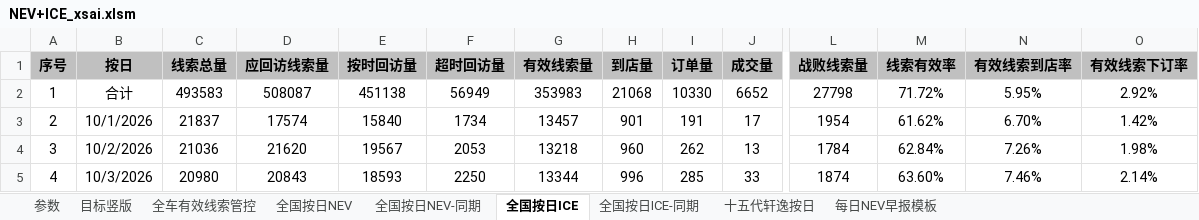
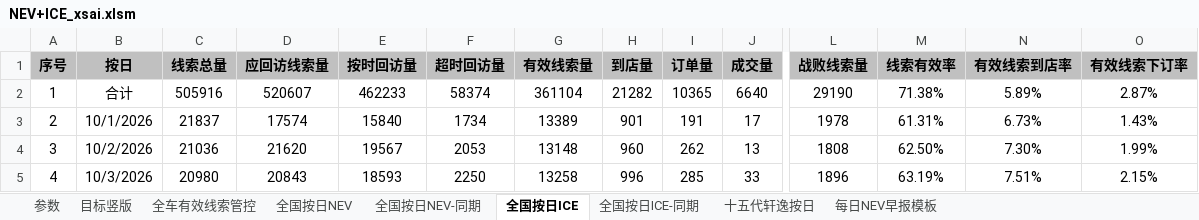
Before and after one commit to Django604/AI_Digest, an Excel workbook: data/source/NEV+ICE_xsai.xlsm, sheet 全国按日ICE, drawn as a sheet; only a part is shown, gaps mark what is left out; values as stored, in another font and other column widths than the file's, no borders; the diff covers the shown part only; the diff names each change by its address in the sheet, - before the commit and + after, or states it on an @@ line.

```diff
--- a/data/source/NEV+ICE_xsai.xlsm (sheet 全国按日ICE)
+++ b/data/source/NEV+ICE_xsai.xlsm (sheet 全国按日ICE)
-C2 (线索总量): 493583
+C2 (线索总量): 505916
-D2 (应回访线索量): 508087
+D2 (应回访线索量): 520607
-E2 (按时回访量): 451138
+E2 (按时回访量): 462233
-F2 (超时回访量): 56949
+F2 (超时回访量): 58374
-G2 (有效线索量): 353983
+G2 (有效线索量): 361104
-H2 (到店量): 21068
+H2 (到店量): 21282
-I2 (订单量): 10330
+I2 (订单量): 10365
-J2 (成交量): 6652
+J2 (成交量): 6640
-L2 (战败线索量): 27798
+L2 (战败线索量): 29190
-M2 (线索有效率): 71.72%
+M2 (线索有效率): 71.38%
-N2 (有效线索到店率): 5.95%
+N2 (有效线索到店率): 5.89%
-O2 (有效线索下订率): 2.92%
+O2 (有效线索下订率): 2.87%
-G3 (有效线索量): 13457
+G3 (有效线索量): 13389
-L3 (战败线索量): 1954
+L3 (战败线索量): 1978
-M3 (线索有效率): 61.62%
+M3 (线索有效率): 61.31%
-N3 (有效线索到店率): 6.70%
+N3 (有效线索到店率): 6.73%
-O3 (有效线索下订率): 1.42%
+O3 (有效线索下订率): 1.43%
-G4 (有效线索量): 13218
+G4 (有效线索量): 13148
-L4 (战败线索量): 1784
+L4 (战败线索量): 1808
-M4 (线索有效率): 62.84%
+M4 (线索有效率): 62.50%
-N4 (有效线索到店率): 7.26%
+N4 (有效线索到店率): 7.30%
-O4 (有效线索下订率): 1.98%
+O4 (有效线索下订率): 1.99%
-G5 (有效线索量): 13344
+G5 (有效线索量): 13258
-L5 (战败线索量): 1874
+L5 (战败线索量): 1896
-M5 (线索有效率): 63.60%
+M5 (线索有效率): 63.19%
-N5 (有效线索到店率): 7.46%
+N5 (有效线索到店率): 7.51%
-O5 (有效线索下订率): 2.14%
+O5 (有效线索下订率): 2.15%
```
Also changed, not shown: 1 added row and 166 edited cells elsewhere in this sheet, sheet 全国按日NEV, sheet 全国按日NEV-同期, charts or pictures, data/source/NEV+ICE_ldai.xlsm, 5 other files.
